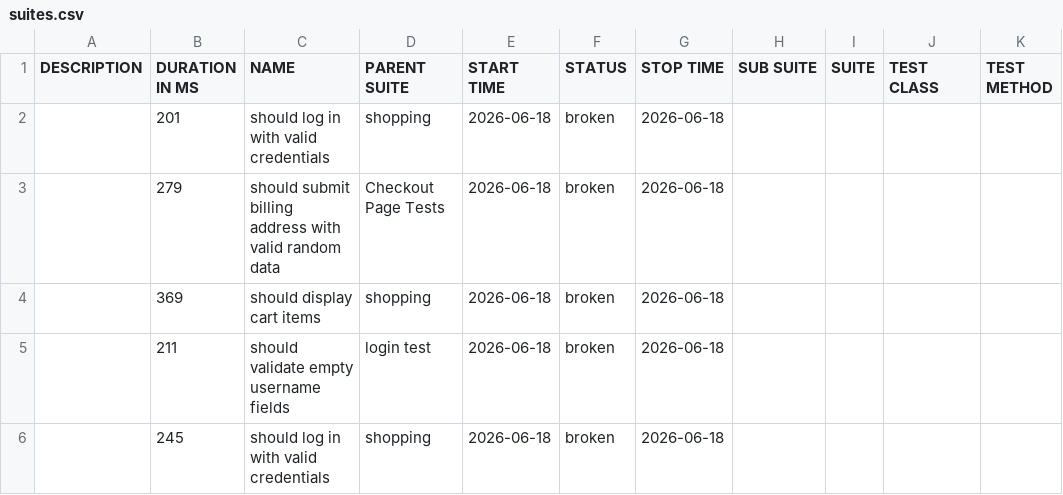
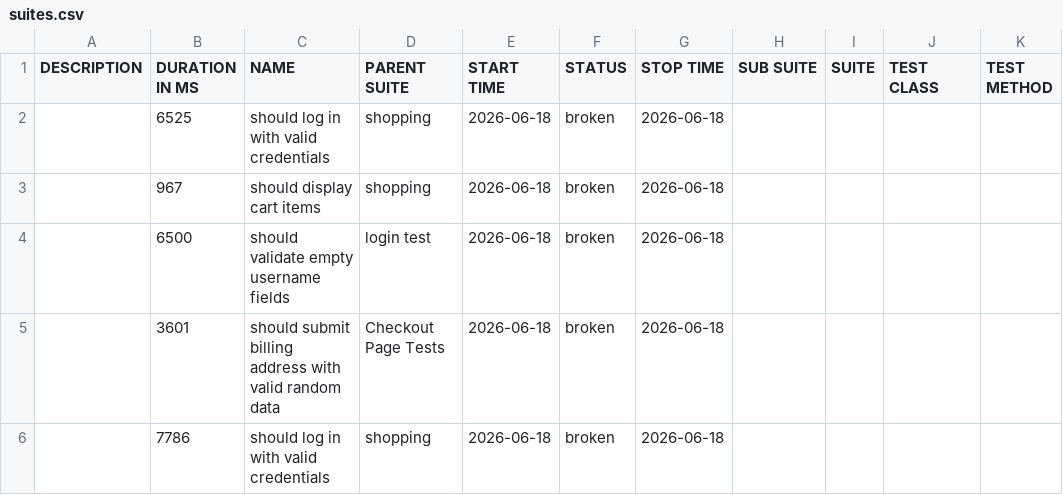
Before and after one commit to chinonsoqa/qaautomationlabs, a CSV file: data/suites.csv, drawn as a sheet.

```diff
--- a/data/suites.csv
+++ b/data/suites.csv
@@ -1,6 +1,6 @@
 "DESCRIPTION","DURATION IN MS","NAME","PARENT SUITE","START TIME","STATUS","STOP TIME","SUB SUITE","SUITE","TEST CLASS","TEST METHOD"
-"","201","should log in with valid credentials","shopping","2026-06-18","broken","2026-06-18","","","",""
-"","279","should submit billing address with valid random data","Checkout Page Tests","2026-06-18","broken","2026-06-18","","","",""
-"","369","should display cart items","shopping","2026-06-18","broken","2026-06-18","","","",""
-"","211","should validate empty username fields","login test","2026-06-18","broken","2026-06-18","","","",""
-"","245","should log in with valid credentials","shopping","2026-06-18","broken","2026-06-18","","","",""
+"","6525","should log in with valid credentials","shopping","2026-06-18","broken","2026-06-18","","","",""
+"","967","should display cart items","shopping","2026-06-18","broken","2026-06-18","","","",""
+"","6500","should validate empty username fields","login test","2026-06-18","broken","2026-06-18","","","",""
+"","3601","should submit billing address with valid random data","Checkout Page Tests","2026-06-18","broken","2026-06-18","","","",""
+"","7786","should log in with valid credentials","shopping","2026-06-18","broken","2026-06-18","","","",""
```
Also changed, not shown: 51 other files.
